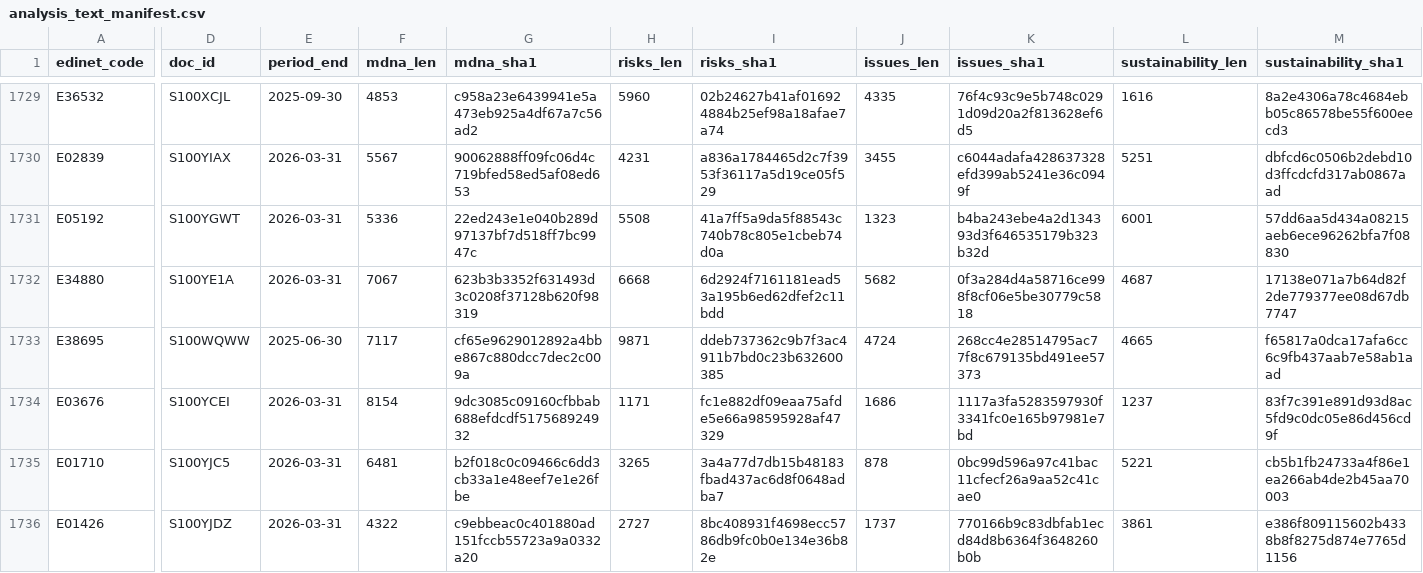
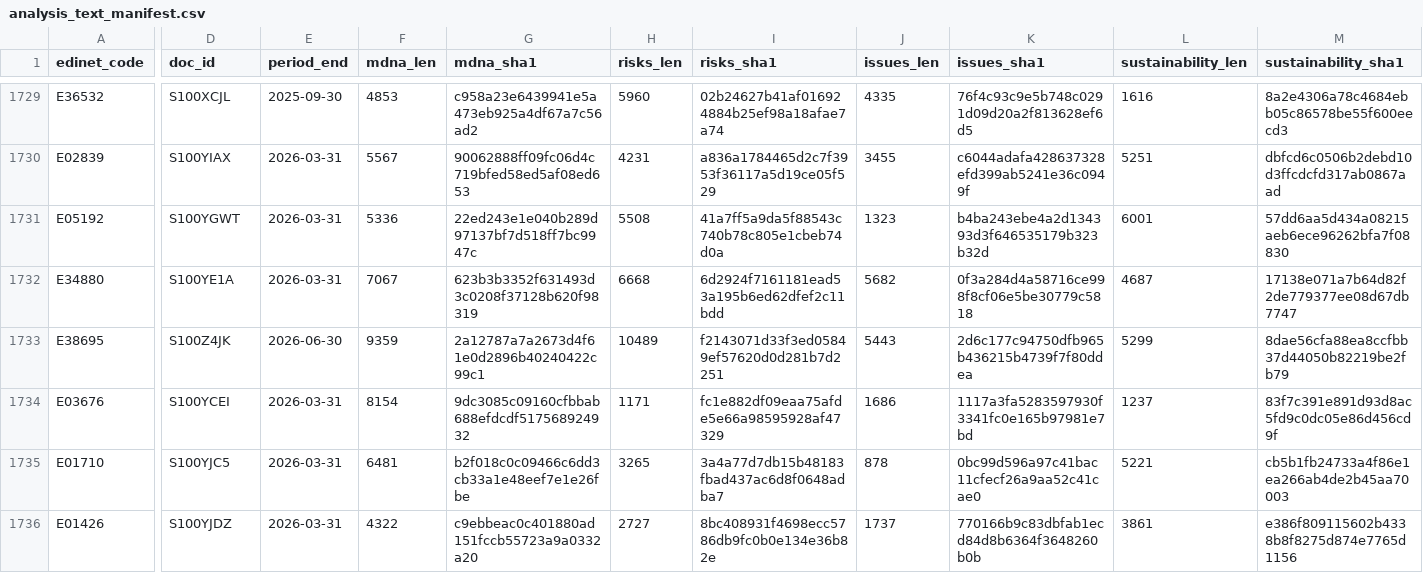
Before and after one commit to varmil/nenshu, a CSV file: pipeline/data/analysis_text_manifest.csv, drawn as a sheet; only a part is shown, gaps mark what is left out; the diff names each change by its address in the sheet, - before the commit and + after, or states it on an @@ line.

```diff
--- a/pipeline/data/analysis_text_manifest.csv
+++ b/pipeline/data/analysis_text_manifest.csv
-D1733 (doc_id): S100WQWW
+D1733 (doc_id): S100Z4JK
-E1733 (period_end): 2025-06-30
+E1733 (period_end): 2026-06-30
-F1733 (mdna_len): 7117
+F1733 (mdna_len): 9359
-G1733 (mdna_sha1): cf65e9629012892a4bbe867c880dcc7dec2c009a
+G1733 (mdna_sha1): 2a12787a7a2673d4f61e0d2896b40240422c99c1
-H1733 (risks_len): 9871
+H1733 (risks_len): 10489
-I1733 (risks_sha1): ddeb737362c9b7f3ac4911b7bd0c23b632600385
+I1733 (risks_sha1): f2143071d33f3ed05849ef57620d0d281b7d2251
-J1733 (issues_len): 4724
+J1733 (issues_len): 5443
-K1733 (issues_sha1): 268cc4e28514795ac77f8c679135bd491ee57373
+K1733 (issues_sha1): 2d6c177c94750dfb965b436215b4739f7f80ddea
-L1733 (sustainability_len): 4665
+L1733 (sustainability_len): 5299
-M1733 (sustainability_sha1): f65817a0dca17afa6cc6c9fb437aab7e58ab1aad
+M1733 (sustainability_sha1): 8dae56cfa88ea8ccfbb37d44050b82219be2fb79
```
Also changed, not shown: 1 other file.
